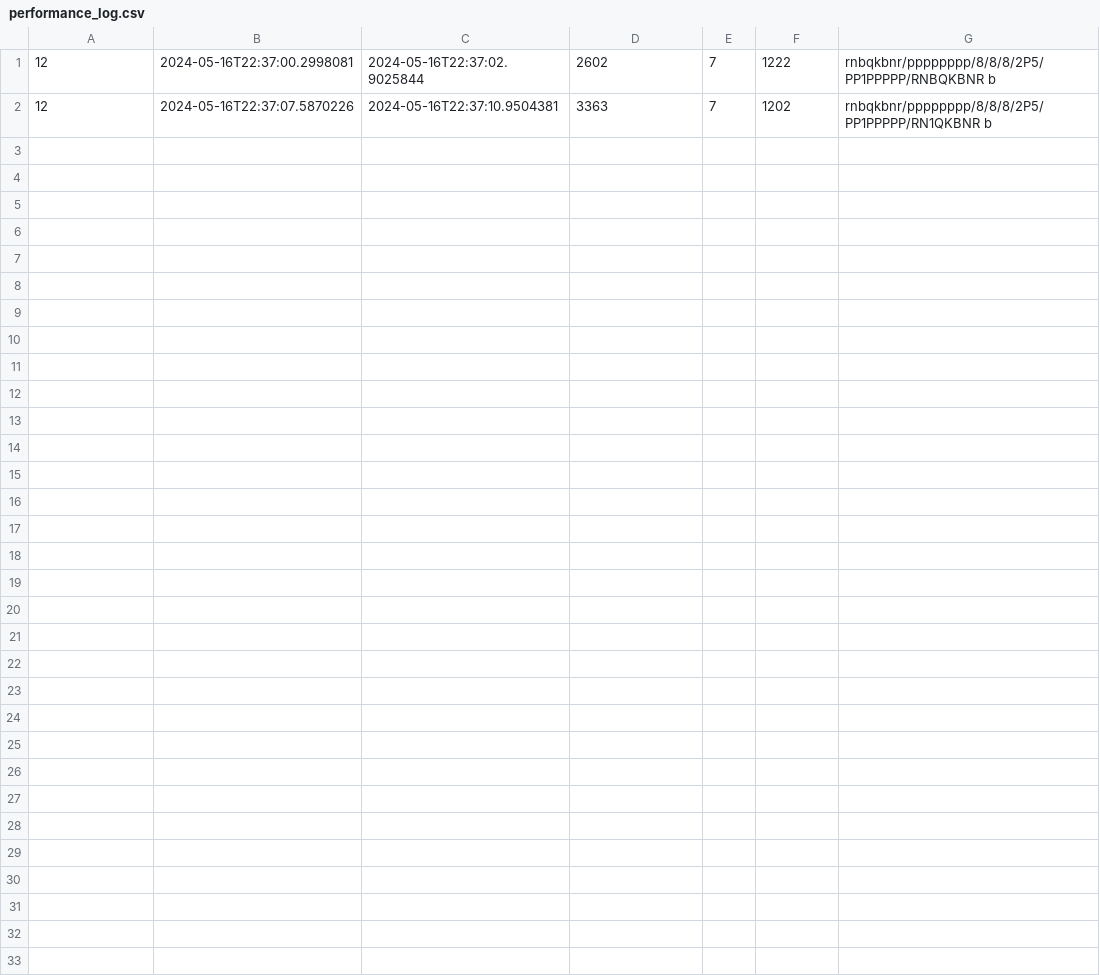
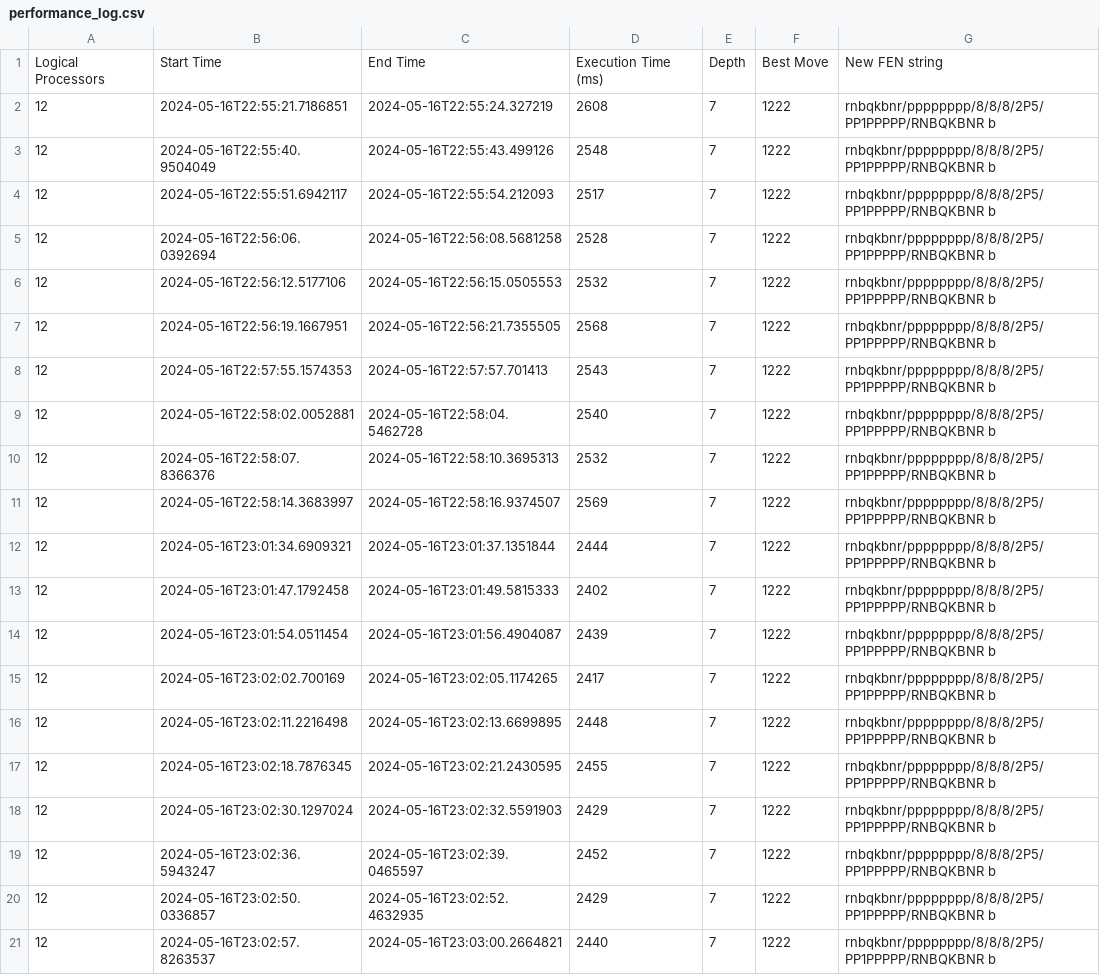
Before and after one commit to davijoe/Chess, a CSV file: performance_log.csv, drawn as a sheet.

Commit message:
Refactoring + Performance logs

```diff
--- a/performance_log.csv
+++ b/performance_log.csv
@@ -1,2 +1,21 @@
-12,2024-05-16T22:37:00.2998081,2024-05-16T22:37:02.9025844,2602,7,1222,rnbqkbnr/pppppppp/8/8/8/2P5/PP1PPPPP/RNBQKBNR b
-12,2024-05-16T22:37:07.5870226,2024-05-16T22:37:10.9504381,3363,7,1202,rnbqkbnr/pppppppp/8/8/8/2P5/PP1PPPPP/RN1QKBNR b
+Logical Processors,Start Time,End Time,Execution Time (ms),Depth,Best Move,New FEN string
+12,2024-05-16T22:55:21.7186851,2024-05-16T22:55:24.327219,2608,7,1222,rnbqkbnr/pppppppp/8/8/8/2P5/PP1PPPPP/RNBQKBNR b
+12,2024-05-16T22:55:40.9504049,2024-05-16T22:55:43.499126,2548,7,1222,rnbqkbnr/pppppppp/8/8/8/2P5/PP1PPPPP/RNBQKBNR b
+12,2024-05-16T22:55:51.6942117,2024-05-16T22:55:54.212093,2517,7,1222,rnbqkbnr/pppppppp/8/8/8/2P5/PP1PPPPP/RNBQKBNR b
+12,2024-05-16T22:56:06.0392694,2024-05-16T22:56:08.5681258,2528,7,1222,rnbqkbnr/pppppppp/8/8/8/2P5/PP1PPPPP/RNBQKBNR b
+12,2024-05-16T22:56:12.5177106,2024-05-16T22:56:15.0505553,2532,7,1222,rnbqkbnr/pppppppp/8/8/8/2P5/PP1PPPPP/RNBQKBNR b
+12,2024-05-16T22:56:19.1667951,2024-05-16T22:56:21.7355505,2568,7,1222,rnbqkbnr/pppppppp/8/8/8/2P5/PP1PPPPP/RNBQKBNR b
+12,2024-05-16T22:57:55.1574353,2024-05-16T22:57:57.701413,2543,7,1222,rnbqkbnr/pppppppp/8/8/8/2P5/PP1PPPPP/RNBQKBNR b
+12,2024-05-16T22:58:02.0052881,2024-05-16T22:58:04.5462728,2540,7,1222,rnbqkbnr/pppppppp/8/8/8/2P5/PP1PPPPP/RNBQKBNR b
+12,2024-05-16T22:58:07.8366376,2024-05-16T22:58:10.3695313,2532,7,1222,rnbqkbnr/pppppppp/8/8/8/2P5/PP1PPPPP/RNBQKBNR b
+12,2024-05-16T22:58:14.3683997,2024-05-16T22:58:16.9374507,2569,7,1222,rnbqkbnr/pppppppp/8/8/8/2P5/PP1PPPPP/RNBQKBNR b
+12,2024-05-16T23:01:34.6909321,2024-05-16T23:01:37.1351844,2444,7,1222,rnbqkbnr/pppppppp/8/8/8/2P5/PP1PPPPP/RNBQKBNR b
+12,2024-05-16T23:01:47.1792458,2024-05-16T23:01:49.5815333,2402,7,1222,rnbqkbnr/pppppppp/8/8/8/2P5/PP1PPPPP/RNBQKBNR b
+12,2024-05-16T23:01:54.0511454,2024-05-16T23:01:56.4904087,2439,7,1222,rnbqkbnr/pppppppp/8/8/8/2P5/PP1PPPPP/RNBQKBNR b
+12,2024-05-16T23:02:02.700169,2024-05-16T23:02:05.1174265,2417,7,1222,rnbqkbnr/pppppppp/8/8/8/2P5/PP1PPPPP/RNBQKBNR b
+12,2024-05-16T23:02:11.2216498,2024-05-16T23:02:13.6699895,2448,7,1222,rnbqkbnr/pppppppp/8/8/8/2P5/PP1PPPPP/RNBQKBNR b
+12,2024-05-16T23:02:18.7876345,2024-05-16T23:02:21.2430595,2455,7,1222,rnbqkbnr/pppppppp/8/8/8/2P5/PP1PPPPP/RNBQKBNR b
+12,2024-05-16T23:02:30.1297024,2024-05-16T23:02:32.5591903,2429,7,1222,rnbqkbnr/pppppppp/8/8/8/2P5/PP1PPPPP/RNBQKBNR b
+12,2024-05-16T23:02:36.5943247,2024-05-16T23:02:39.0465597,2452,7,1222,rnbqkbnr/pppppppp/8/8/8/2P5/PP1PPPPP/RNBQKBNR b
+12,2024-05-16T23:02:50.0336857,2024-05-16T23:02:52.4632935,2429,7,1222,rnbqkbnr/pppppppp/8/8/8/2P5/PP1PPPPP/RNBQKBNR b
+12,2024-05-16T23:02:57.8263537,2024-05-16T23:03:00.2664821,2440,7,1222,rnbqkbnr/pppppppp/8/8/8/2P5/PP1PPPPP/RNBQKBNR b
```
Also changed, not shown: 1 other file.
